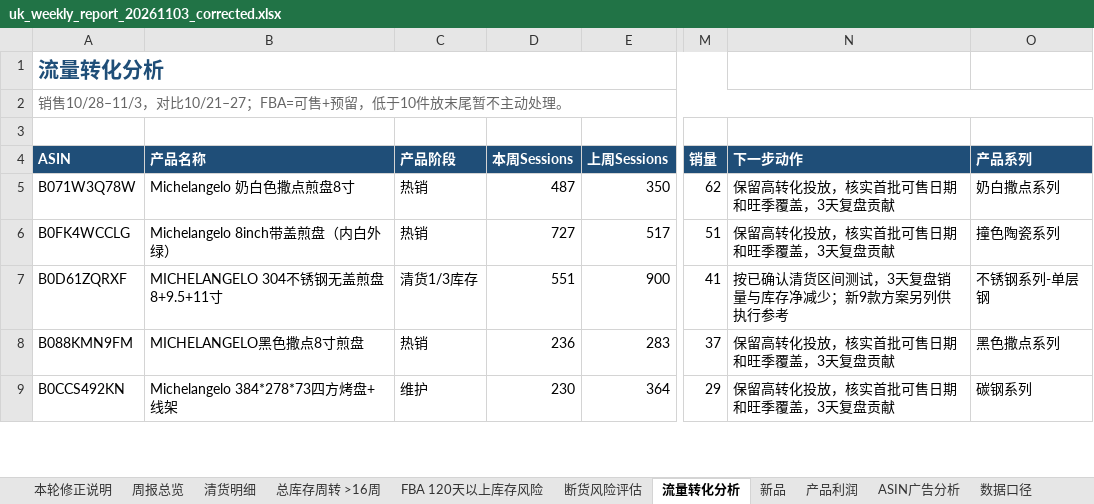
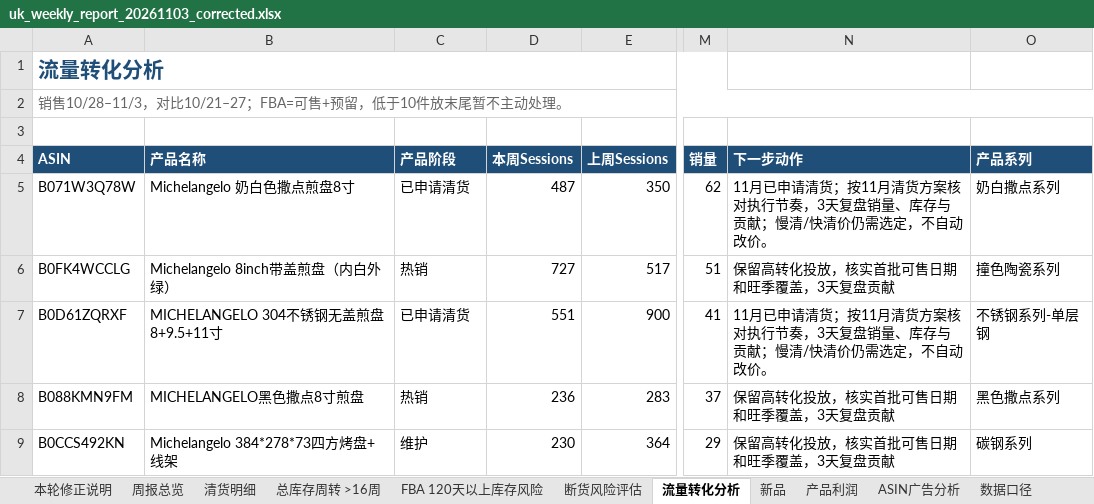
Before and after one commit to JaneHxh/-, an Excel workbook: deliverables/uk_weekly_report_fixed_20261106/uk_weekly_report_20261103_corrected.xlsx, sheet 流量转化分析, drawn as a sheet; only a part is shown, gaps mark what is left out; values as stored, in another font and other column widths than the file's, no borders; table styles not drawn; the diff covers the shown part only; the diff names each change by its address in the sheet, - before the commit and + after, or states it on an @@ line.

```diff
--- a/deliverables/uk_weekly_report_fixed_20261106/uk_weekly_report_20261103_corrected.xlsx (sheet 流量转化分析)
+++ b/deliverables/uk_weekly_report_fixed_20261106/uk_weekly_report_20261103_corrected.xlsx (sheet 流量转化分析)
-C5 (产品阶段): 热销
+C5 (产品阶段): 已申请清货
-N5 (下一步动作): 保留高转化投放，核实首批可售日期和旺季覆盖，3天复盘贡献
+N5 (下一步动作): 11月已申请清货；按11月清货方案核对执行节奏，3天复盘销量、库存与贡献；慢清/快清价仍需选定，不自动改价。
-C7 (产品阶段): 清货1/3库存
+C7 (产品阶段): 已申请清货
-N7 (下一步动作): 按已确认清货区间测试，3天复盘销量与库存净减少；新9款方案另列供执行参考
+N7 (下一步动作): 11月已申请清货；按11月清货方案核对执行节奏，3天复盘销量、库存与贡献；慢清/快清价仍需选定，不自动改价。
```
Also changed, not shown: 14 edited cells elsewhere in this sheet, sheet 清货明细, sheet 周报总览, sheet 总库存周转 >16周, sheet 数据引用, sheet ASIN广告分析, sheet FBA 120天以上库存风险, 7 more sheets, other sheet tabs, formulas that keep their value, deliverables/uk_weekly_report_fixed_20261106/uk_weekly_profit_simple_20261106.xlsx, 3 other files.
